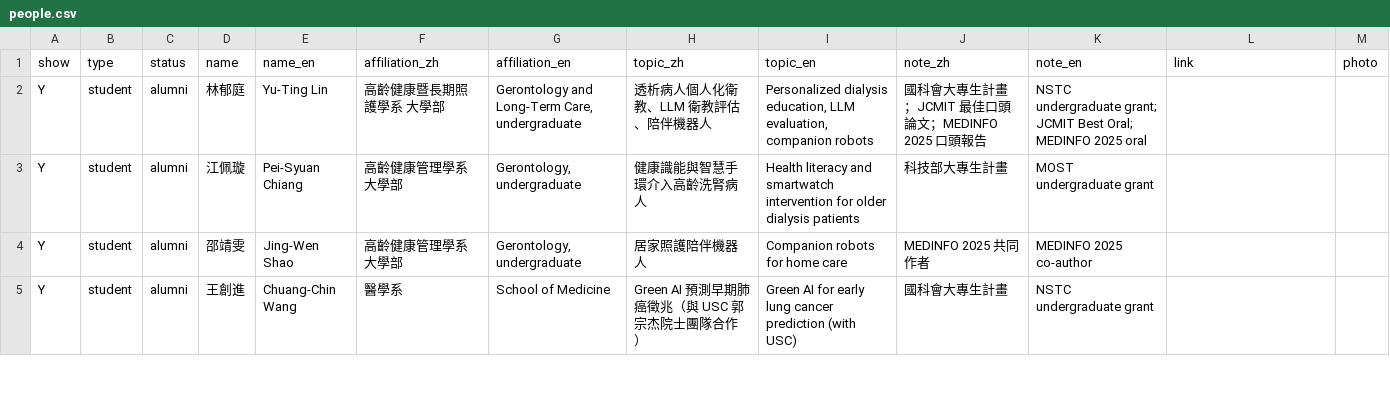
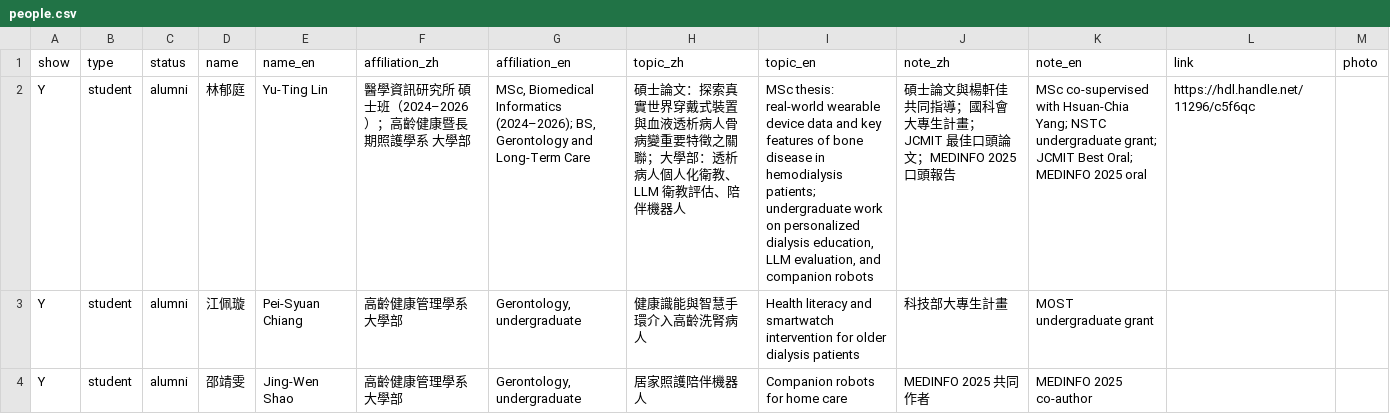
Before and after one commit to gracehuang-tmu/gracehuangtmu.github.io, a CSV file: data/people.csv, drawn as a sheet; only a part is shown; the shorter side is filled out with more unchanged rows; the diff names each change by its address in the sheet, - before the commit and + after, or states it on an @@ line.

```diff
--- a/data/people.csv
+++ b/data/people.csv
-F2 (affiliation_zh): 高齡健康暨長期照護學系 大學部
+F2 (affiliation_zh): 醫學資訊研究所 碩士班（2024–2026）；高齡健康暨長期照護學系 大學部
-G2 (affiliation_en): Gerontology and Long-Term Care, undergraduate
+G2 (affiliation_en): MSc, Biomedical Informatics (2024–2026); BS, Gerontology and Long-Term Care
-H2 (topic_zh): 透析病人個人化衛教、LLM 衛教評估、陪伴機器人
+H2 (topic_zh): 碩士論文：探索真實世界穿戴式裝置與血液透析病人骨病變重要特徵之關聯；大學部：透析病人個人化衛教、LLM 衛教評估、陪伴機器人
-I2 (topic_en): Personalized dialysis education, LLM evaluation, companion robots
+I2 (topic_en): MSc thesis: real-world wearable device data and key features of bone disease in hemodialysis patients; undergraduate work on personalized dialysis education, LLM evaluation, and companion robots
-J2 (note_zh): 國科會大…
+J2 (note_zh): 碩士論文與楊軒佳共同指導；國科會大…
-K2 (note_en): NSTC undergraduate…
+K2 (note_en): MSc co-supervised with Hsuan-Chia Yang; NSTC undergraduate…
-L2 (link): (empty)
+L2 (link): https://hdl.handle.net/11296/c5f6qc
```
Also changed, not shown: 1 other file.
